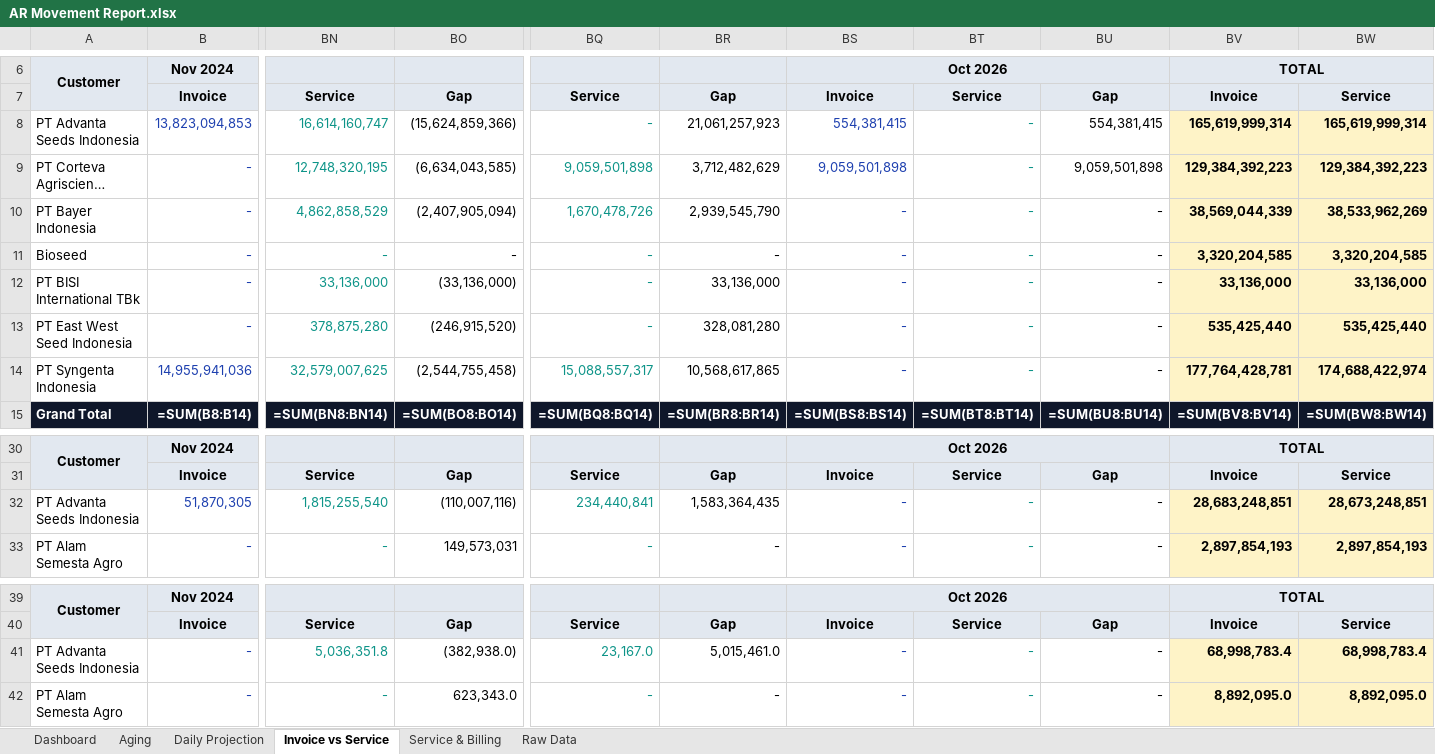
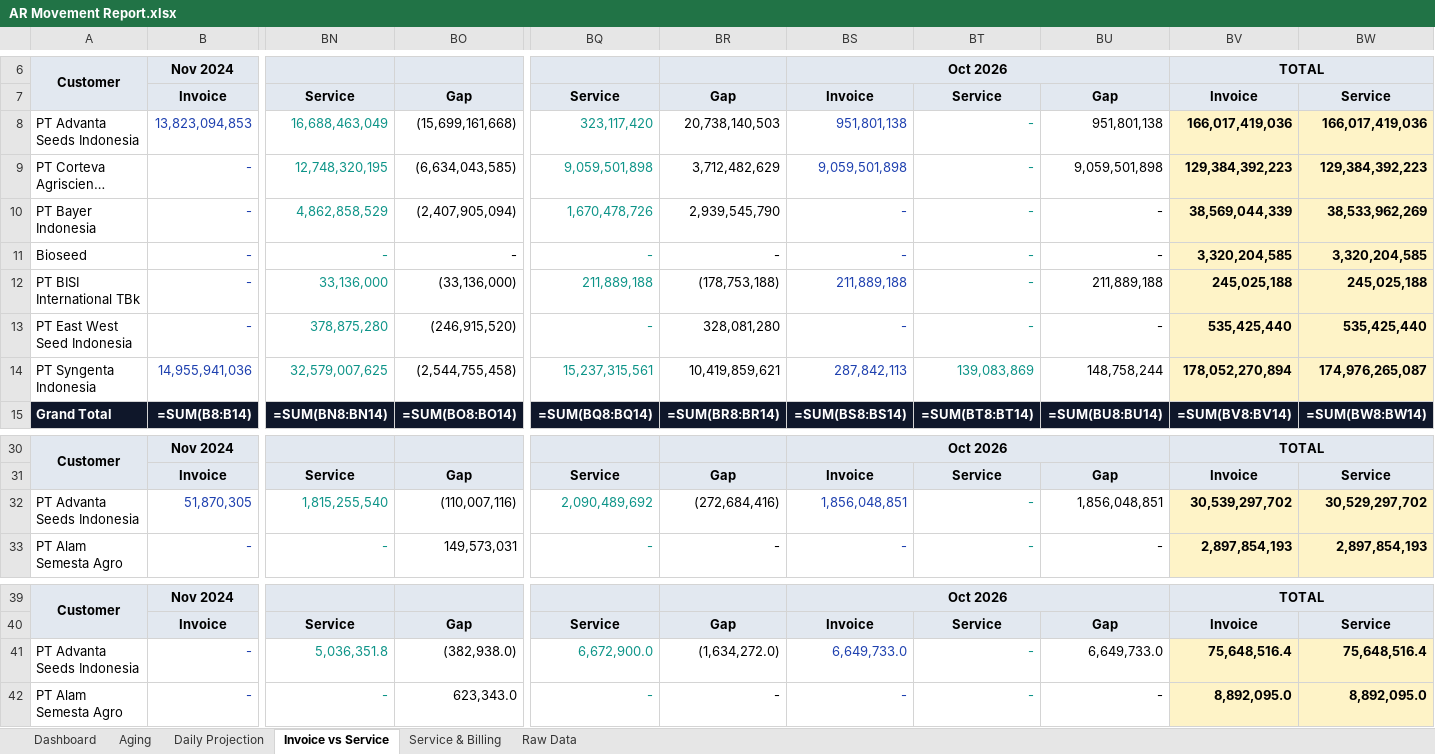
Before and after one commit to finmanagerindonesia-dev/psi-ar-dashboard, an Excel workbook: AR Movement Report.xlsx, sheet Invoice vs Service, drawn as a sheet; only a part is shown, gaps mark what is left out; long unchanged cells end in …; values as stored, in another font and other column widths than the file's, no borders; formulas without a stored value are shown as written; the diff covers the shown part only; the diff names each change by its address in the sheet, - before the commit and + after, or states it on an @@ line.

```diff
--- a/AR Movement Report.xlsx (sheet Invoice vs Service)
+++ b/AR Movement Report.xlsx (sheet Invoice vs Service)
-BN8: 16,614,160,747
+BN8: 16,688,463,049
-BO8: (15,624,859,366)
+BO8: (15,699,161,668)
-BQ8: -
+BQ8: 323,117,420
-BR8: 21,061,257,923
+BR8: 20,738,140,503
-BS8: 554,381,415
+BS8: 951,801,138
-BU8: 554,381,415
+BU8: 951,801,138
-BV8: 165,619,999,314
+BV8: 166,017,419,036
-BW8: 165,619,999,314
+BW8: 166,017,419,036
-BQ12: -
+BQ12: 211,889,188
-BR12: 33,136,000
+BR12: (178,753,188)
-BS12: -
+BS12: 211,889,188
-BU12: -
+BU12: 211,889,188
-BV12: 33,136,000
+BV12: 245,025,188
-BW12: 33,136,000
+BW12: 245,025,188
-BQ14: 15,088,557,317
+BQ14: 15,237,315,561
-BR14: 10,568,617,865
+BR14: 10,419,859,621
-BS14: -
+BS14: 287,842,113
-BT14: -
+BT14: 139,083,869
-BU14: -
+BU14: 148,758,244
-BV14: 177,764,428,781
+BV14: 178,052,270,894
-BW14: 174,688,422,974
+BW14: 174,976,265,087
-BQ32: 234,440,841
+BQ32: 2,090,489,692
-BR32: 1,583,364,435
+BR32: (272,684,416)
-BS32: -
+BS32: 1,856,048,851
-BU32: -
+BU32: 1,856,048,851
-BV32: 28,683,248,851
+BV32: 30,539,297,702
-BW32: 28,673,248,851
+BW32: 30,529,297,702
-BQ41: 23,167.0
+BQ41: 6,672,900.0
-BR41: 5,015,461.0
+BR41: (1,634,272.0)
-BS41: -
+BS41: 6,649,733.0
-BU41: -
+BU41: 6,649,733.0
-BV41: 68,998,783.4
+BV41: 75,648,516.4
-BW41: 68,998,783.4
+BW41: 75,648,516.4
```
Also changed, not shown: 21 edited cells elsewhere in this sheet, sheet Daily Projection, sheet Raw Data, sheet Dashboard, sheet Aging, sheet Service & Billing.
